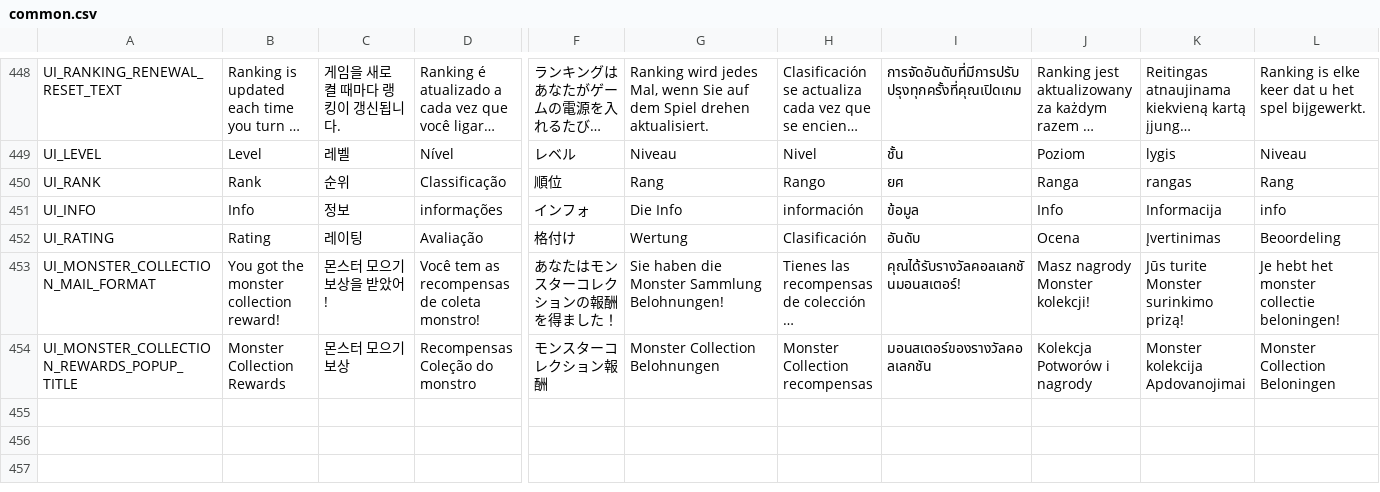
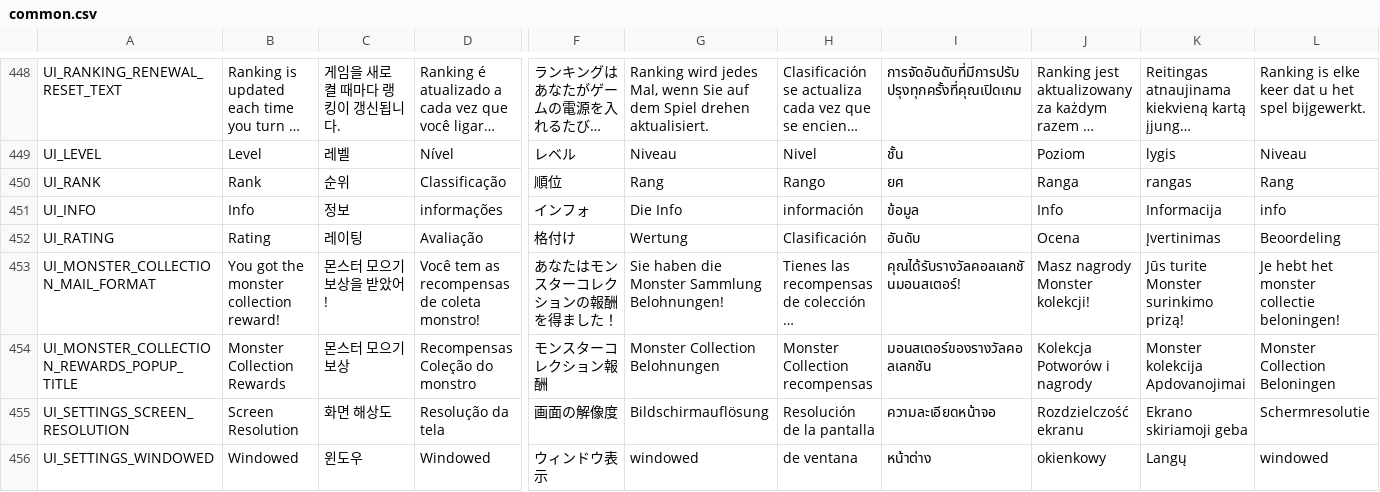
Before and after one commit to planetarium/NineChronicles, a CSV file: nekoyume/Assets/StreamingAssets/Localization/common.csv, drawn as a sheet; only a part is shown, gaps mark what is left out; long unchanged cells end in …; rows hold the shown columns only; the diff names each change by its address in the sheet, - before the commit and + after, or states it on an @@ line.

Commit message:
add translation

```diff
--- a/nekoyume/Assets/StreamingAssets/Localization/common.csv
+++ b/nekoyume/Assets/StreamingAssets/Localization/common.csv
+row 455: UI_SETTINGS_SCREEN_RESOLUTION | Screen Resolution | 화면 해상도 | Resolução da tela | 画面の解像度 | Bildschirmauflösung | Resolución de la pantalla | ความละเอียดหน้าจอ | Rozdzielczość ekranu | Ekrano skiriamoji geba | Schermresolutie
+row 456: UI_SETTINGS_WINDOWED | Windowed | 윈도우 | Windowed | ウィンドウ表示 | windowed | de ventana | หน้าต่าง | okienkowy | Langų | windowed
```
